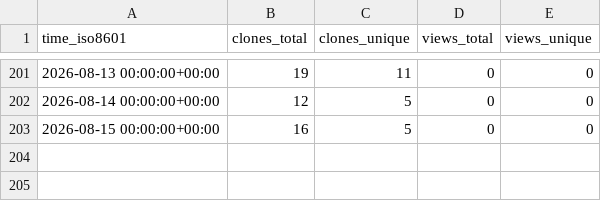
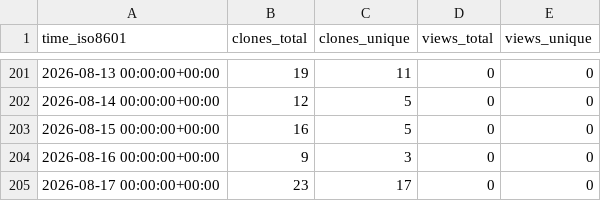
Before and after one commit to EarthSciML/Geodynamics.jl, a CSV file: EarthSciML/Geodynamics.jl/ghrs-data/views_clones_aggregate.csv, drawn as a sheet; only a part is shown, gaps mark what is left out; the diff names each change by its address in the sheet, - before the commit and + after, or states it on an @@ line.

```diff
--- a/EarthSciML/Geodynamics.jl/ghrs-data/views_clones_aggregate.csv
+++ b/EarthSciML/Geodynamics.jl/ghrs-data/views_clones_aggregate.csv
+row 204: 2026-08-16 00:00:00+00:00 | 9 | 3 | 0 | 0
+row 205: 2026-08-17 00:00:00+00:00 | 23 | 17 | 0 | 0
```
Also changed, not shown: 1 other file.
